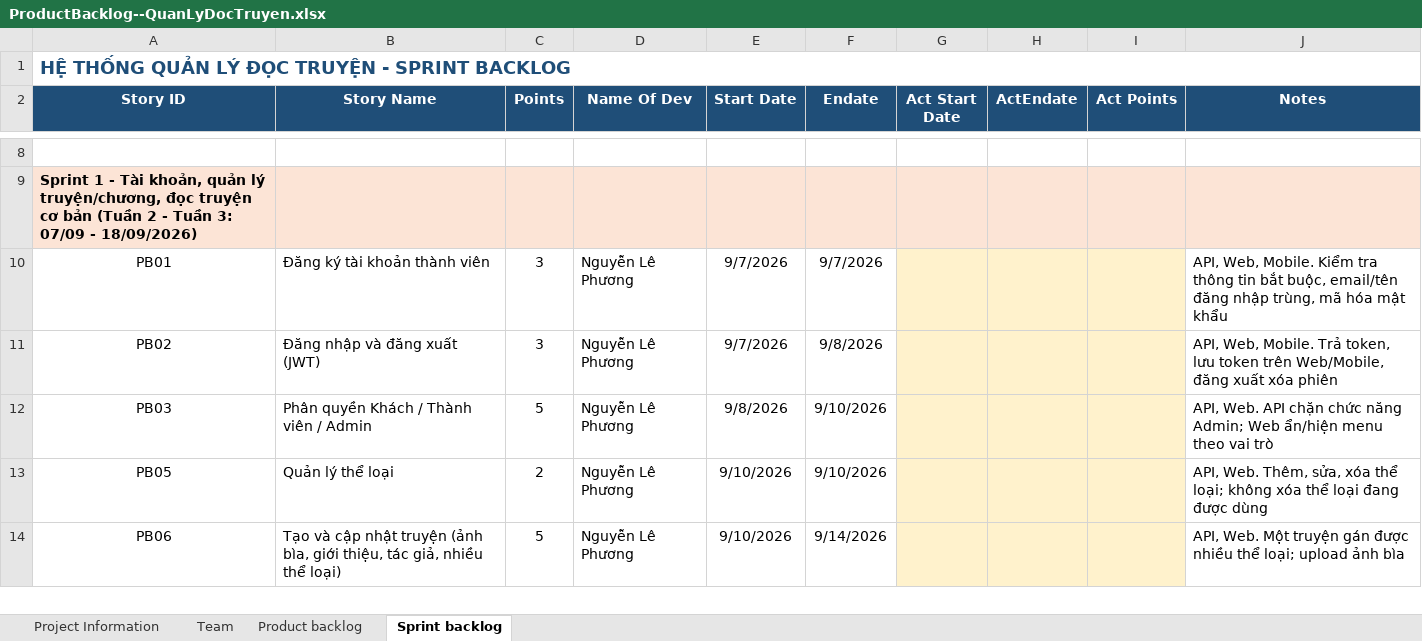
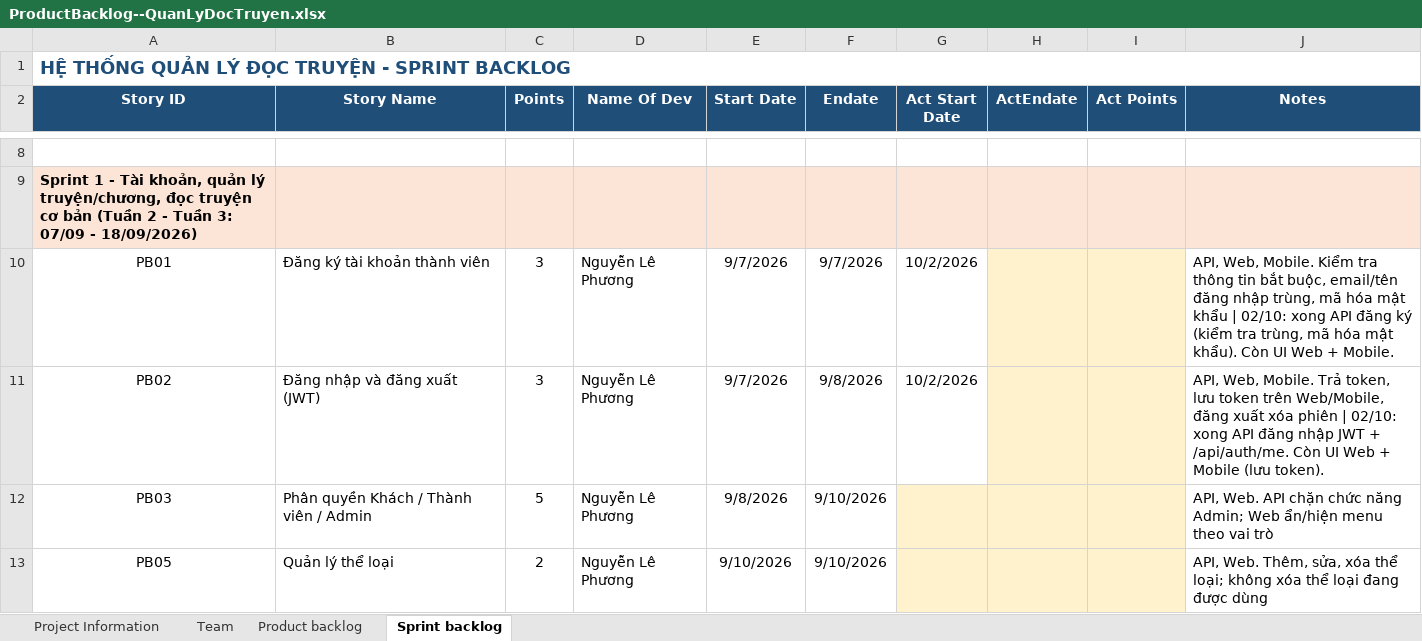
Before and after one commit to Phuong29082002/quan-ly-doc-truyen, an Excel workbook: docs/ProductBacklog--QuanLyDocTruyen.xlsx, sheet Sprint backlog, drawn as a sheet; only a part is shown, gaps mark what is left out; the shorter side is filled out with more unchanged rows; values as stored, in another font and other column widths than the file's, no borders; the diff names each change by its address in the sheet, - before the commit and + after, or states it on an @@ line.

Commit message:
PB01, PB02: API đăng ký, đăng nhập JWT; cập nhật Sprint backlog

```diff
--- a/docs/ProductBacklog--QuanLyDocTruyen.xlsx (sheet Sprint backlog)
+++ b/docs/ProductBacklog--QuanLyDocTruyen.xlsx (sheet Sprint backlog)
-G10:G11 (Act Start Date): (empty)
+G10:G11 (Act Start Date): 10/2/2026
-G10:G11 fill: #FFF2CC
+G10:G11 fill: none
-J10 (Notes): …mật khẩu
+J10 (Notes): …mật khẩu | 02/10: xong API đăng ký (kiểm tra trùng, mã hóa mật khẩu). Còn UI Web + Mobile.
-J11 (Notes): …xóa phiên
+J11 (Notes): …xóa phiên | 02/10: xong API đăng nhập JWT + /api/auth/me. Còn UI Web + Mobile (lưu token).
```
Also changed, not shown: 8 other files.
